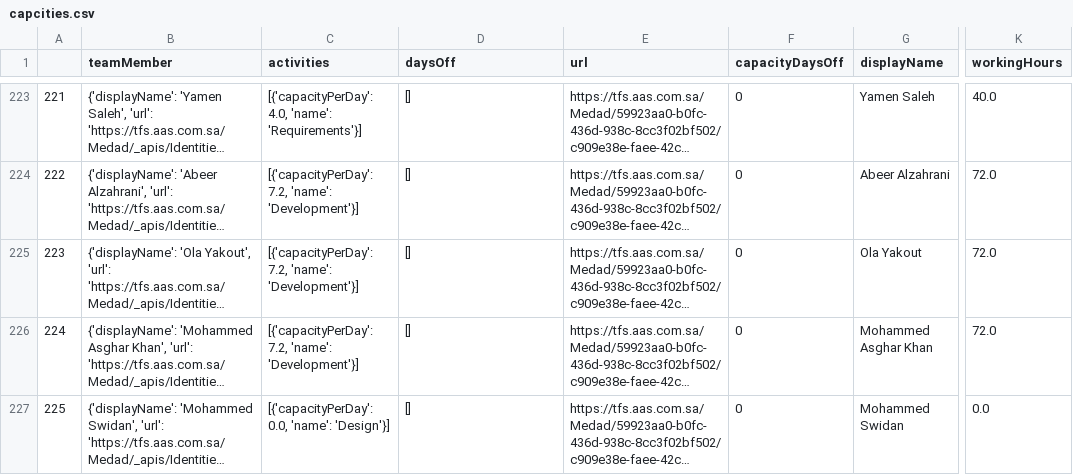
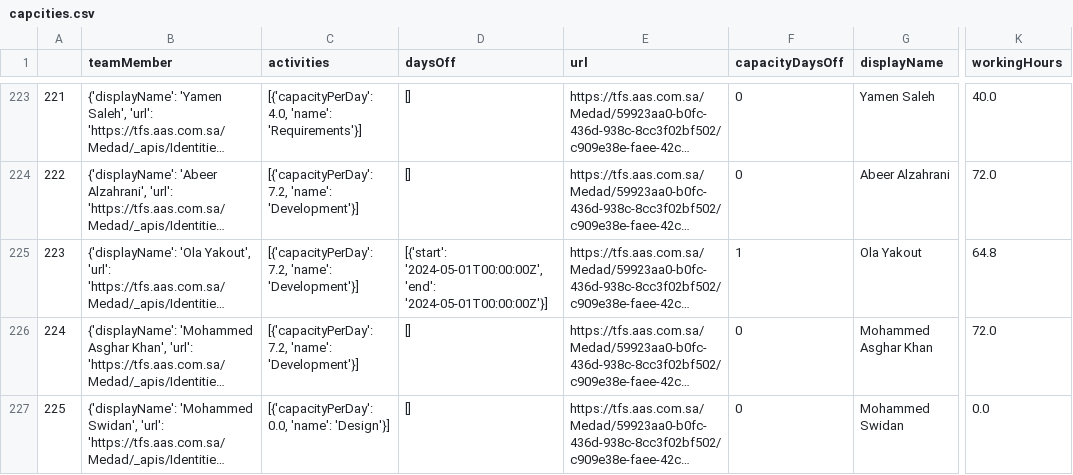
Before and after one commit to ahmedshabana/AI, a CSV file: capcities.csv, drawn as a sheet; only a part is shown, gaps mark what is left out; long unchanged cells end in …; the diff covers the shown part only; the diff names each change by its address in the sheet, - before the commit and + after, or states it on an @@ line.

Commit message:
My Commit ,2024-04-30 10:20:53.274279

```diff
--- a/capcities.csv
+++ b/capcities.csv
-D225 (daysOff): []
+D225 (daysOff): [{'start': '2024-05-01T00:00:00Z', 'end': '2024-05-01T00:00:00Z'}]
-F225 (capacityDaysOff): 0
+F225 (capacityDaysOff): 1
-K225 (workingHours): 72.0
+K225 (workingHours): 64.8
```
Also changed, not shown: 6 added rows, 3 removed rows, 12 edited cells and row numbers in column A elsewhere in this file.
